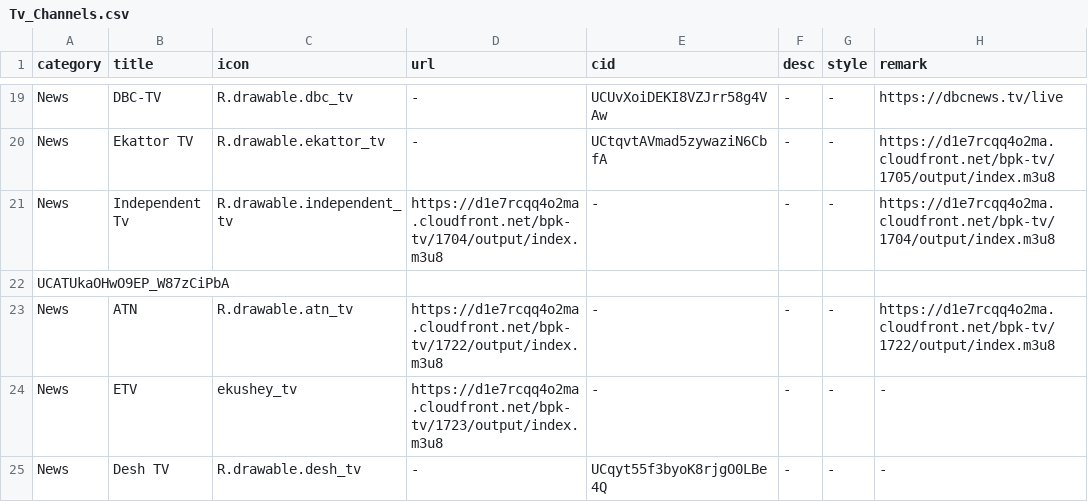
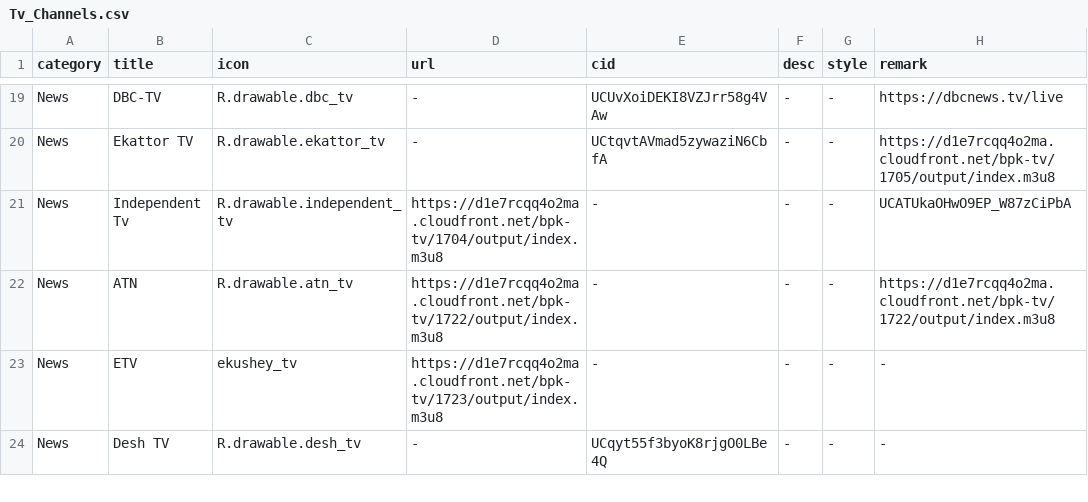
Before and after one commit to Nazrulxp/ClickMedia, a CSV file: Tv_Channels.csv, drawn as a sheet; only a part is shown, gaps mark what is left out.

Commit message:
Update Tv_Channels.csv

```diff
--- a/Tv_Channels.csv
+++ b/Tv_Channels.csv
@@ -20,4 +20,3 @@ News,DBC-TV,R.drawable.dbc_tv,-,UCUvXoiDEKI8VZJrr58g4VAw,-,-,https://dbcnews.tv/
 News,Ekattor TV,R.drawable.ekattor_tv,-,UCtqvtAVmad5zywaziN6CbfA,-,-,https://d1e7rcqq4o2ma.cloudfront.net/bpk-tv/1705/output/index.m3u8
-News,Independent Tv,R.drawable.independent_tv,https://d1e7rcqq4o2ma.cloudfront.net/bpk-tv/1704/output/index.m3u8,-,-,-,https://d1e7rcqq4o2ma.cloudfront.net/bpk-tv/1704/output/index.m3u8
-UCATUkaOHwO9EP_W87zCiPbA
+News,Independent Tv,R.drawable.independent_tv,https://d1e7rcqq4o2ma.cloudfront.net/bpk-tv/1704/output/index.m3u8,-,-,-,UCATUkaOHwO9EP_W87zCiPbA
 News,ATN,R.drawable.atn_tv,https://d1e7rcqq4o2ma.cloudfront.net/bpk-tv/1722/output/index.m3u8,-,-,-,https://d1e7rcqq4o2ma.cloudfront.net/bpk-tv/1722/output/index.m3u8
```
